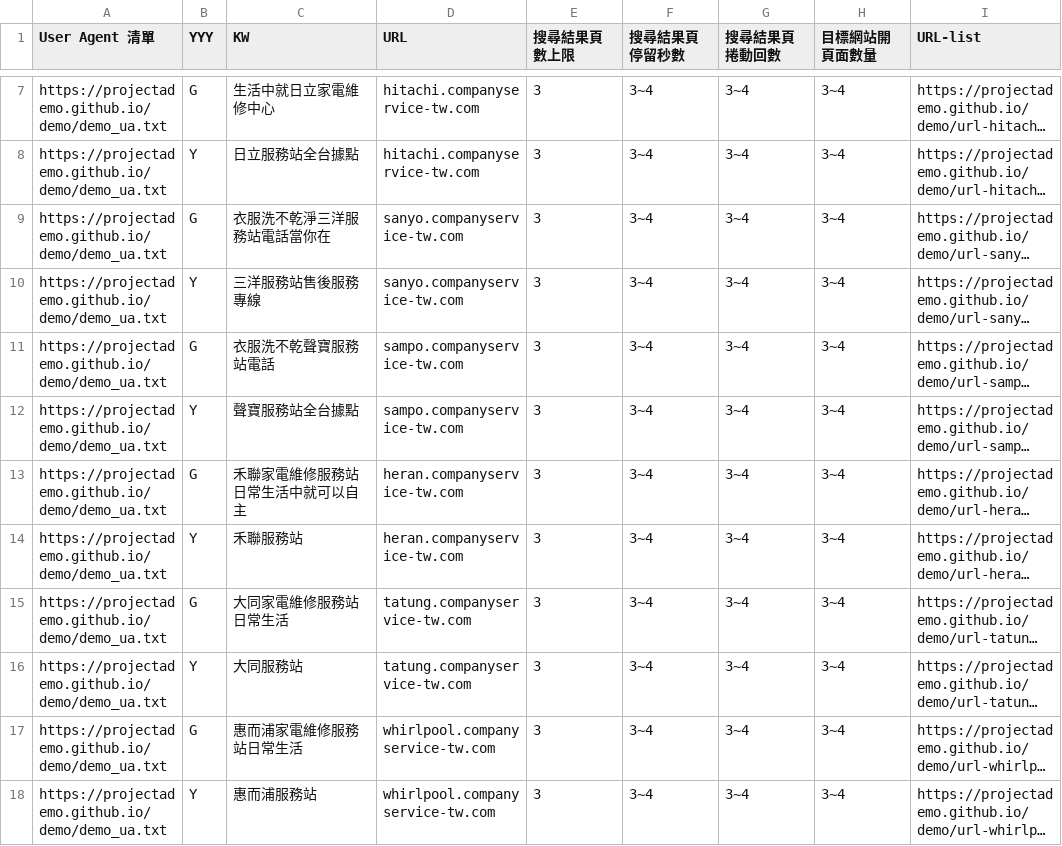
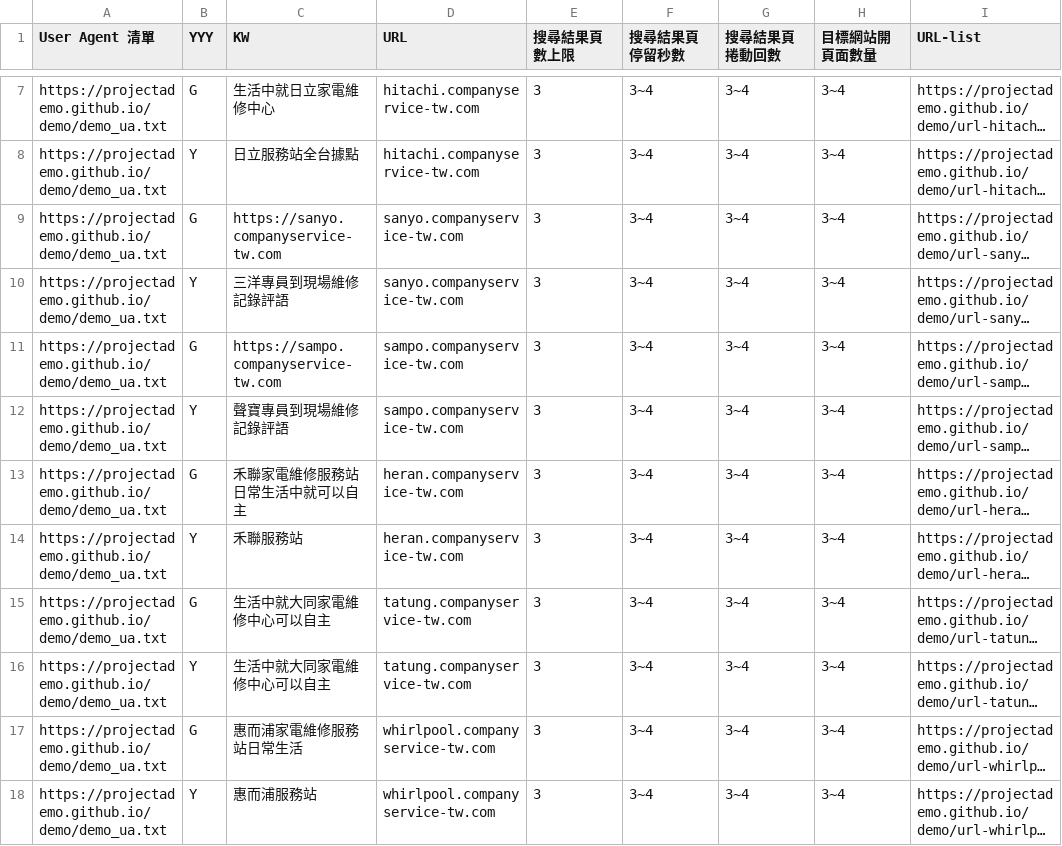
Before and after one commit to projectAdemo/demo, a CSV file: demo.csv, drawn as a sheet; only a part is shown, gaps mark what is left out; long unchanged cells end in …; the diff names each change by its address in the sheet, - before the commit and + after, or states it on an @@ line.

Commit message:
Add files via upload

```diff
--- a/demo.csv
+++ b/demo.csv
-C9 (KW): 衣服洗不乾淨三洋服務站電話當你在
+C9 (KW): https://sanyo.companyservice-tw.com
-C10 (KW): 三洋服務站售後服務專線
+C10 (KW): 三洋專員到現場維修記錄評語
-C11 (KW): 衣服洗不乾聲寶服務站電話
+C11 (KW): https://sampo.companyservice-tw.com
-C12 (KW): 聲寶服務站全台據點
+C12 (KW): 聲寶專員到現場維修記錄評語
-C15 (KW): 大同家電維修服務站日常生活
+C15 (KW): 生活中就大同家電維修中心可以自主
-C16 (KW): 大同服務站
+C16 (KW): 生活中就大同家電維修中心可以自主
```
